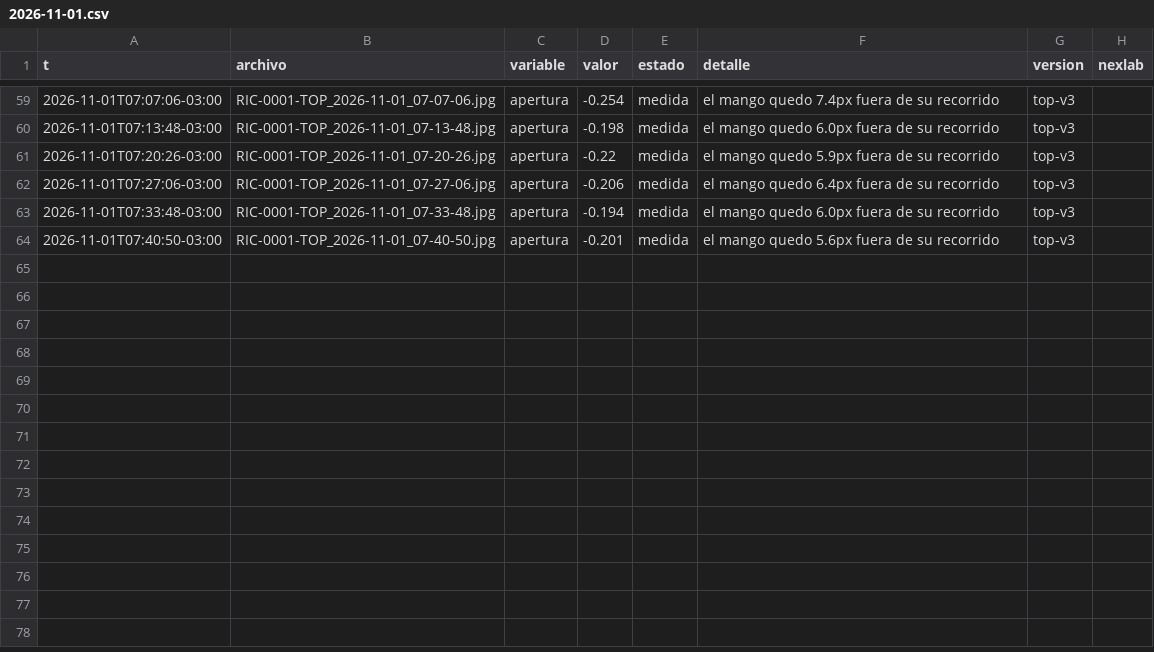
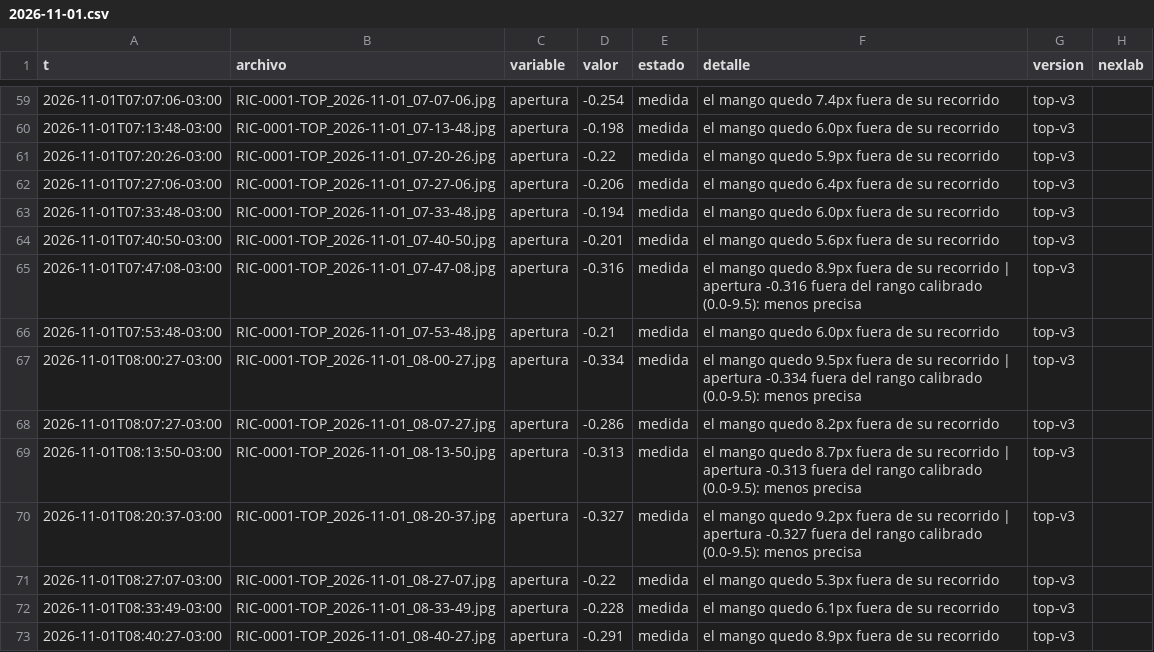
Before and after one commit to Andyyff/tesis-saman, a CSV file: datos/lecturas/top/2026-11-01.csv, drawn as a sheet; only a part is shown, gaps mark what is left out; the diff names each change by its address in the sheet, - before the commit and + after, or states it on an @@ line.

```diff
--- a/datos/lecturas/top/2026-11-01.csv
+++ b/datos/lecturas/top/2026-11-01.csv
+row 65: 2026-11-01T07:47:08-03:00 | RIC-0001-TOP_2026-11-01_07-47-08.jpg | apertura | -0.316 | medida | el mango quedo 8.9px fuera de su recorrido | apertura -0.316 fuera del rango calibrado (0.0-9.5): menos precisa | top-v3
+row 66: 2026-11-01T07:53:48-03:00 | RIC-0001-TOP_2026-11-01_07-53-48.jpg | apertura | -0.21 | medida | el mango quedo 6.0px fuera de su recorrido | top-v3
+row 67: 2026-11-01T08:00:27-03:00 | RIC-0001-TOP_2026-11-01_08-00-27.jpg | apertura | -0.334 | medida | el mango quedo 9.5px fuera de su recorrido | apertura -0.334 fuera del rango calibrado (0.0-9.5): menos precisa | top-v3
+row 68: 2026-11-01T08:07:27-03:00 | RIC-0001-TOP_2026-11-01_08-07-27.jpg | apertura | -0.286 | medida | el mango quedo 8.2px fuera de su recorrido | top-v3
+row 69: 2026-11-01T08:13:50-03:00 | RIC-0001-TOP_2026-11-01_08-13-50.jpg | apertura | -0.313 | medida | el mango quedo 8.7px fuera de su recorrido | apertura -0.313 fuera del rango calibrado (0.0-9.5): menos precisa | top-v3
+row 70: 2026-11-01T08:20:37-03:00 | RIC-0001-TOP_2026-11-01_08-20-37.jpg | apertura | -0.327 | medida | el mango quedo 9.2px fuera de su recorrido | apertura -0.327 fuera del rango calibrado (0.0-9.5): menos precisa | top-v3
+row 71: 2026-11-01T08:27:07-03:00 | RIC-0001-TOP_2026-11-01_08-27-07.jpg | apertura | -0.22 | medida | el mango quedo 5.3px fuera de su recorrido | top-v3
+row 72: 2026-11-01T08:33:49-03:00 | RIC-0001-TOP_2026-11-01_08-33-49.jpg | apertura | -0.228 | medida | el mango quedo 6.1px fuera de su recorrido | top-v3
+row 73: 2026-11-01T08:40:27-03:00 | RIC-0001-TOP_2026-11-01_08-40-27.jpg | apertura | -0.291 | medida | el mango quedo 8.9px fuera de su recorrido | top-v3
```
Also changed, not shown: datos/lecturas/amp/2026-11-01.csv, datos/lecturas/clima/2026-11-01.csv, 8 other files.
